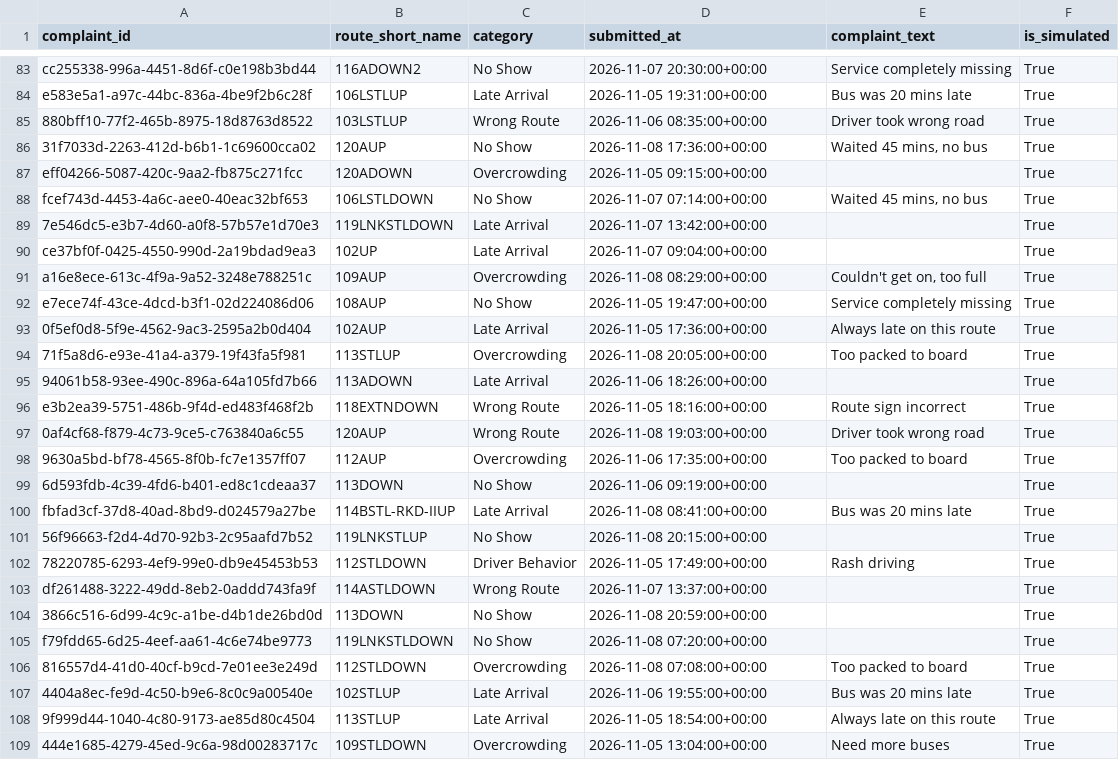
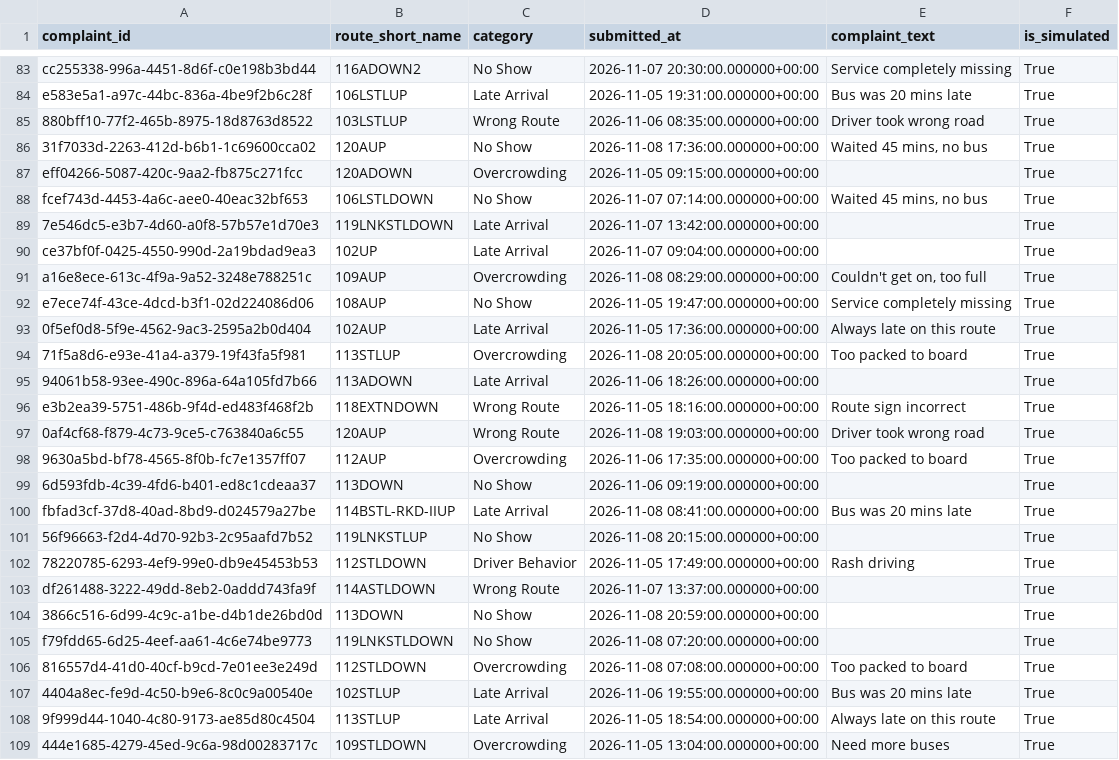
Before and after one commit to unknownsteve7/trace41, a CSV file: dashboard/export/pbi_complaints.csv, drawn as a sheet; only a part is shown, gaps mark what is left out; the diff covers the shown part only; the diff names each change by its address in the sheet, - before the commit and + after, or states it on an @@ line.

```diff
--- a/dashboard/export/pbi_complaints.csv
+++ b/dashboard/export/pbi_complaints.csv
-D83 (submitted_at): 2026-11-07 20:30:00+00:00
+D83 (submitted_at): 2026-11-07 20:30:00.000000+00:00
-D84 (submitted_at): 2026-11-05 19:31:00+00:00
+D84 (submitted_at): 2026-11-05 19:31:00.000000+00:00
-D85 (submitted_at): 2026-11-06 08:35:00+00:00
+D85 (submitted_at): 2026-11-06 08:35:00.000000+00:00
-D86 (submitted_at): 2026-11-08 17:36:00+00:00
+D86 (submitted_at): 2026-11-08 17:36:00.000000+00:00
-D87 (submitted_at): 2026-11-05 09:15:00+00:00
+D87 (submitted_at): 2026-11-05 09:15:00.000000+00:00
-D88 (submitted_at): 2026-11-07 07:14:00+00:00
+D88 (submitted_at): 2026-11-07 07:14:00.000000+00:00
-D89 (submitted_at): 2026-11-07 13:42:00+00:00
+D89 (submitted_at): 2026-11-07 13:42:00.000000+00:00
-D90 (submitted_at): 2026-11-07 09:04:00+00:00
+D90 (submitted_at): 2026-11-07 09:04:00.000000+00:00
-D91 (submitted_at): 2026-11-08 08:29:00+00:00
+D91 (submitted_at): 2026-11-08 08:29:00.000000+00:00
-D92 (submitted_at): 2026-11-05 19:47:00+00:00
+D92 (submitted_at): 2026-11-05 19:47:00.000000+00:00
-D93 (submitted_at): 2026-11-05 17:36:00+00:00
+D93 (submitted_at): 2026-11-05 17:36:00.000000+00:00
-D94 (submitted_at): 2026-11-08 20:05:00+00:00
+D94 (submitted_at): 2026-11-08 20:05:00.000000+00:00
-D95 (submitted_at): 2026-11-06 18:26:00+00:00
+D95 (submitted_at): 2026-11-06 18:26:00.000000+00:00
-D96 (submitted_at): 2026-11-05 18:16:00+00:00
+D96 (submitted_at): 2026-11-05 18:16:00.000000+00:00
-D97 (submitted_at): 2026-11-08 19:03:00+00:00
+D97 (submitted_at): 2026-11-08 19:03:00.000000+00:00
-D98 (submitted_at): 2026-11-06 17:35:00+00:00
+D98 (submitted_at): 2026-11-06 17:35:00.000000+00:00
-D99 (submitted_at): 2026-11-06 09:19:00+00:00
+D99 (submitted_at): 2026-11-06 09:19:00.000000+00:00
-D100 (submitted_at): 2026-11-08 08:41:00+00:00
+D100 (submitted_at): 2026-11-08 08:41:00.000000+00:00
-D101 (submitted_at): 2026-11-08 20:15:00+00:00
+D101 (submitted_at): 2026-11-08 20:15:00.000000+00:00
-D102 (submitted_at): 2026-11-05 17:49:00+00:00
+D102 (submitted_at): 2026-11-05 17:49:00.000000+00:00
-D103 (submitted_at): 2026-11-07 13:37:00+00:00
+D103 (submitted_at): 2026-11-07 13:37:00.000000+00:00
-D104 (submitted_at): 2026-11-08 20:59:00+00:00
+D104 (submitted_at): 2026-11-08 20:59:00.000000+00:00
-D105 (submitted_at): 2026-11-08 07:20:00+00:00
+D105 (submitted_at): 2026-11-08 07:20:00.000000+00:00
-D106 (submitted_at): 2026-11-08 07:08:00+00:00
+D106 (submitted_at): 2026-11-08 07:08:00.000000+00:00
-D107 (submitted_at): 2026-11-06 19:55:00+00:00
+D107 (submitted_at): 2026-11-06 19:55:00.000000+00:00
-D108 (submitted_at): 2026-11-05 18:54:00+00:00
+D108 (submitted_at): 2026-11-05 18:54:00.000000+00:00
-D109 (submitted_at): 2026-11-05 13:04:00+00:00
+D109 (submitted_at): 2026-11-05 13:04:00.000000+00:00
```
Also changed, not shown: 173 edited cells elsewhere in this file, 1 other file.
